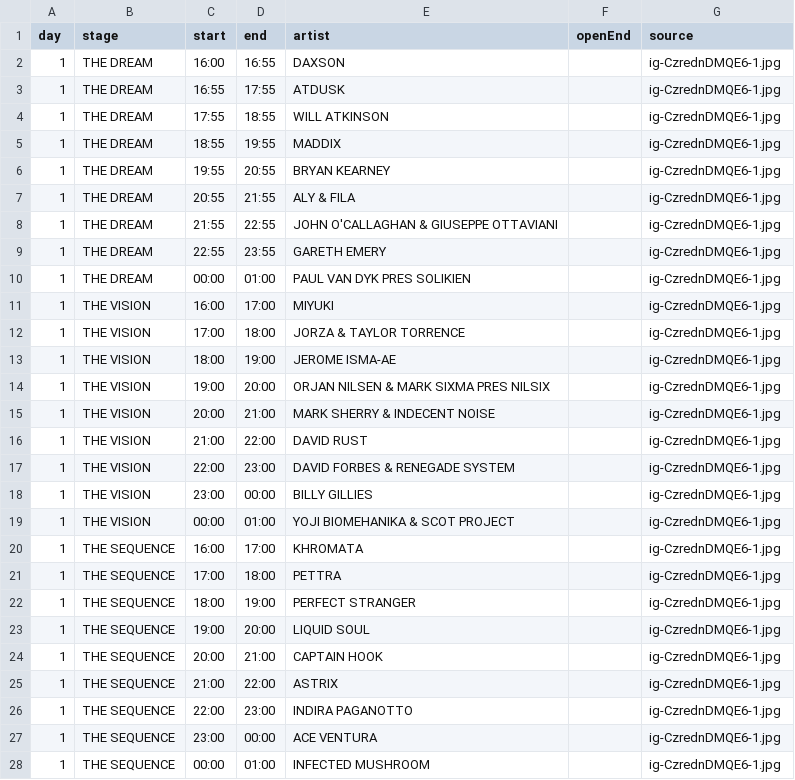
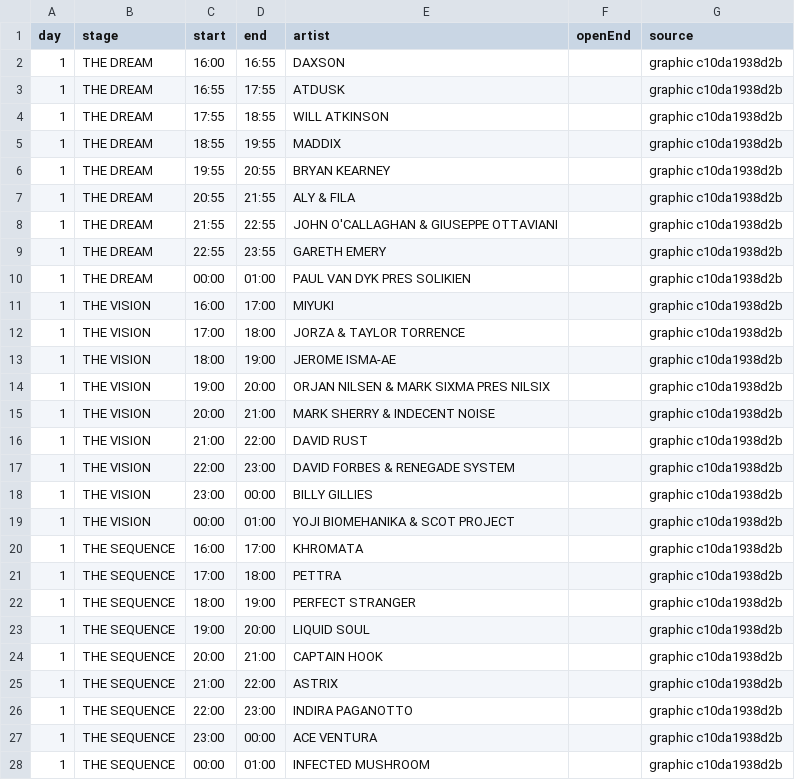
Before and after one commit to jakeoborn/Plursky, a TSV file: data/historical/sheets/dreamstate-socal-2023.tsv, drawn as a sheet; only a part is shown; the diff covers the shown part only.

```diff
--- a/data/historical/sheets/dreamstate-socal-2023.tsv
+++ b/data/historical/sheets/dreamstate-socal-2023.tsv
@@ -1,28 +1,28 @@
 day	stage	start	end	artist	openEnd	source
-1	THE DREAM	16:00	16:55	DAXSON		ig-CzrednDMQE6-1.jpg
-1	THE DREAM	16:55	17:55	ATDUSK		ig-CzrednDMQE6-1.jpg
-1	THE DREAM	17:55	18:55	WILL ATKINSON		ig-CzrednDMQE6-1.jpg
-1	THE DREAM	18:55	19:55	MADDIX		ig-CzrednDMQE6-1.jpg
-1	THE DREAM	19:55	20:55	BRYAN KEARNEY		ig-CzrednDMQE6-1.jpg
-1	THE DREAM	20:55	21:55	ALY & FILA		ig-CzrednDMQE6-1.jpg
-1	THE DREAM	21:55	22:55	JOHN O'CALLAGHAN & GIUSEPPE OTTAVIANI		ig-CzrednDMQE6-1.jpg
-1	THE DREAM	22:55	23:55	GARETH EMERY		ig-CzrednDMQE6-1.jpg
-1	THE DREAM	00:00	01:00	PAUL VAN DYK PRES SOLIKIEN		ig-CzrednDMQE6-1.jpg
-1	THE VISION	16:00	17:00	MIYUKI		ig-CzrednDMQE6-1.jpg
-1	THE VISION	17:00	18:00	JORZA & TAYLOR TORRENCE		ig-CzrednDMQE6-1.jpg
-1	THE VISION	18:00	19:00	JEROME ISMA-AE		ig-CzrednDMQE6-1.jpg
-1	THE VISION	19:00	20:00	ORJAN NILSEN & MARK SIXMA PRES NILSIX		ig-CzrednDMQE6-1.jpg
-1	THE VISION	20:00	21:00	MARK SHERRY & INDECENT NOISE		ig-CzrednDMQE6-1.jpg
-1	THE VISION	21:00	22:00	DAVID RUST		ig-CzrednDMQE6-1.jpg
-1	THE VISION	22:00	23:00	DAVID FORBES & RENEGADE SYSTEM		ig-CzrednDMQE6-1.jpg
-1	THE VISION	23:00	00:00	BILLY GILLIES		ig-CzrednDMQE6-1.jpg
-1	THE VISION	00:00	01:00	YOJI BIOMEHANIKA & SCOT PROJECT		ig-CzrednDMQE6-1.jpg
-1	THE SEQUENCE	16:00	17:00	KHROMATA		ig-CzrednDMQE6-1.jpg
-1	THE SEQUENCE	17:00	18:00	PETTRA		ig-CzrednDMQE6-1.jpg
-1	THE SEQUENCE	18:00	19:00	PERFECT STRANGER		ig-CzrednDMQE6-1.jpg
-1	THE SEQUENCE	19:00	20:00	LIQUID SOUL		ig-CzrednDMQE6-1.jpg
-1	THE SEQUENCE	20:00	21:00	CAPTAIN HOOK		ig-CzrednDMQE6-1.jpg
-1	THE SEQUENCE	21:00	22:00	ASTRIX		ig-CzrednDMQE6-1.jpg
-1	THE SEQUENCE	22:00	23:00	INDIRA PAGANOTTO		ig-CzrednDMQE6-1.jpg
-1	THE SEQUENCE	23:00	00:00	ACE VENTURA		ig-CzrednDMQE6-1.jpg
-1	THE SEQUENCE	00:00	01:00	INFECTED MUSHROOM		ig-CzrednDMQE6-1.jpg
+1	THE DREAM	16:00	16:55	DAXSON		graphic c10da1938d2b
+1	THE DREAM	16:55	17:55	ATDUSK		graphic c10da1938d2b
+1	THE DREAM	17:55	18:55	WILL ATKINSON		graphic c10da1938d2b
+1	THE DREAM	18:55	19:55	MADDIX		graphic c10da1938d2b
+1	THE DREAM	19:55	20:55	BRYAN KEARNEY		graphic c10da1938d2b
+1	THE DREAM	20:55	21:55	ALY & FILA		graphic c10da1938d2b
+1	THE DREAM	21:55	22:55	JOHN O'CALLAGHAN & GIUSEPPE OTTAVIANI		graphic c10da1938d2b
+1	THE DREAM	22:55	23:55	GARETH EMERY		graphic c10da1938d2b
+1	THE DREAM	00:00	01:00	PAUL VAN DYK PRES SOLIKIEN		graphic c10da1938d2b
+1	THE VISION	16:00	17:00	MIYUKI		graphic c10da1938d2b
+1	THE VISION	17:00	18:00	JORZA & TAYLOR TORRENCE		graphic c10da1938d2b
+1	THE VISION	18:00	19:00	JEROME ISMA-AE		graphic c10da1938d2b
+1	THE VISION	19:00	20:00	ORJAN NILSEN & MARK SIXMA PRES NILSIX		graphic c10da1938d2b
+1	THE VISION	20:00	21:00	MARK SHERRY & INDECENT NOISE		graphic c10da1938d2b
+1	THE VISION	21:00	22:00	DAVID RUST		graphic c10da1938d2b
+1	THE VISION	22:00	23:00	DAVID FORBES & RENEGADE SYSTEM		graphic c10da1938d2b
+1	THE VISION	23:00	00:00	BILLY GILLIES		graphic c10da1938d2b
+1	THE VISION	00:00	01:00	YOJI BIOMEHANIKA & SCOT PROJECT		graphic c10da1938d2b
+1	THE SEQUENCE	16:00	17:00	KHROMATA		graphic c10da1938d2b
+1	THE SEQUENCE	17:00	18:00	PETTRA		graphic c10da1938d2b
+1	THE SEQUENCE	18:00	19:00	PERFECT STRANGER		graphic c10da1938d2b
+1	THE SEQUENCE	19:00	20:00	LIQUID SOUL		graphic c10da1938d2b
+1	THE SEQUENCE	20:00	21:00	CAPTAIN HOOK		graphic c10da1938d2b
+1	THE SEQUENCE	21:00	22:00	ASTRIX		graphic c10da1938d2b
+1	THE SEQUENCE	22:00	23:00	INDIRA PAGANOTTO		graphic c10da1938d2b
+1	THE SEQUENCE	23:00	00:00	ACE VENTURA		graphic c10da1938d2b
+1	THE SEQUENCE	00:00	01:00	INFECTED MUSHROOM		graphic c10da1938d2b
```
Also changed, not shown: 43 edited cells elsewhere in this file, data/historical/sheets/dreamstate-socal-2025.tsv, 12 other files.
